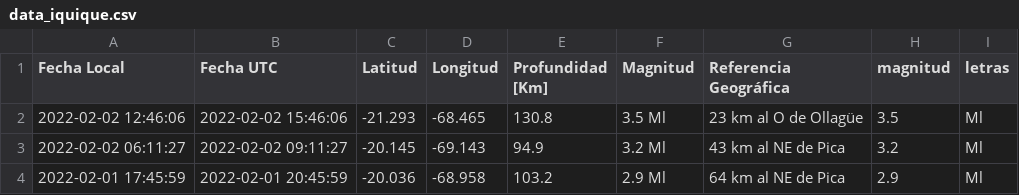
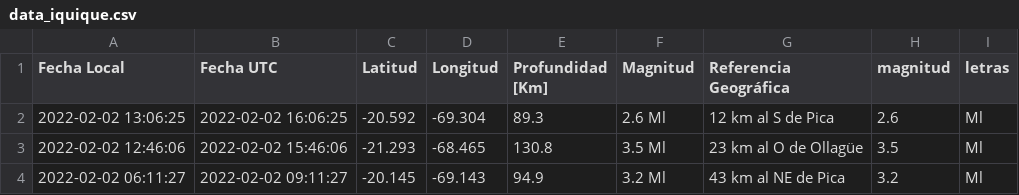
Before and after one commit to brunooviedo/sismosiquique, a CSV file: data_iquique.csv, drawn as a sheet; only a part is shown; the shorter side is filled out with more unchanged rows; the diff names each change by its address in the sheet, - before the commit and + after, or states it on an @@ line.

```diff
--- a/data_iquique.csv
+++ b/data_iquique.csv
+row 2: 2022-02-02 13:06:25 | 2022-02-02 16:06:25 | -20.592 | -69.304 | 89.3 | 2.6 Ml | 12 km al S de Pica | 2.6 | Ml
```
Also changed, not shown: data_iqq.csv, 2 other files.
